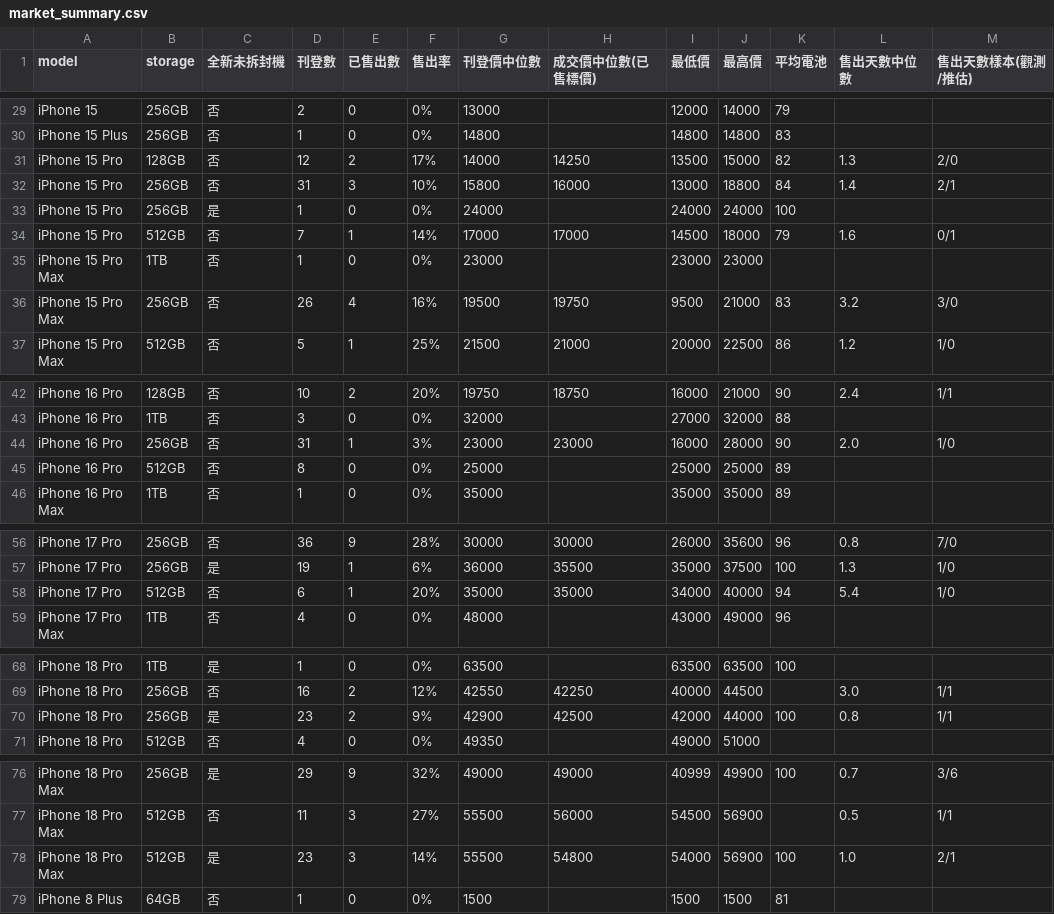
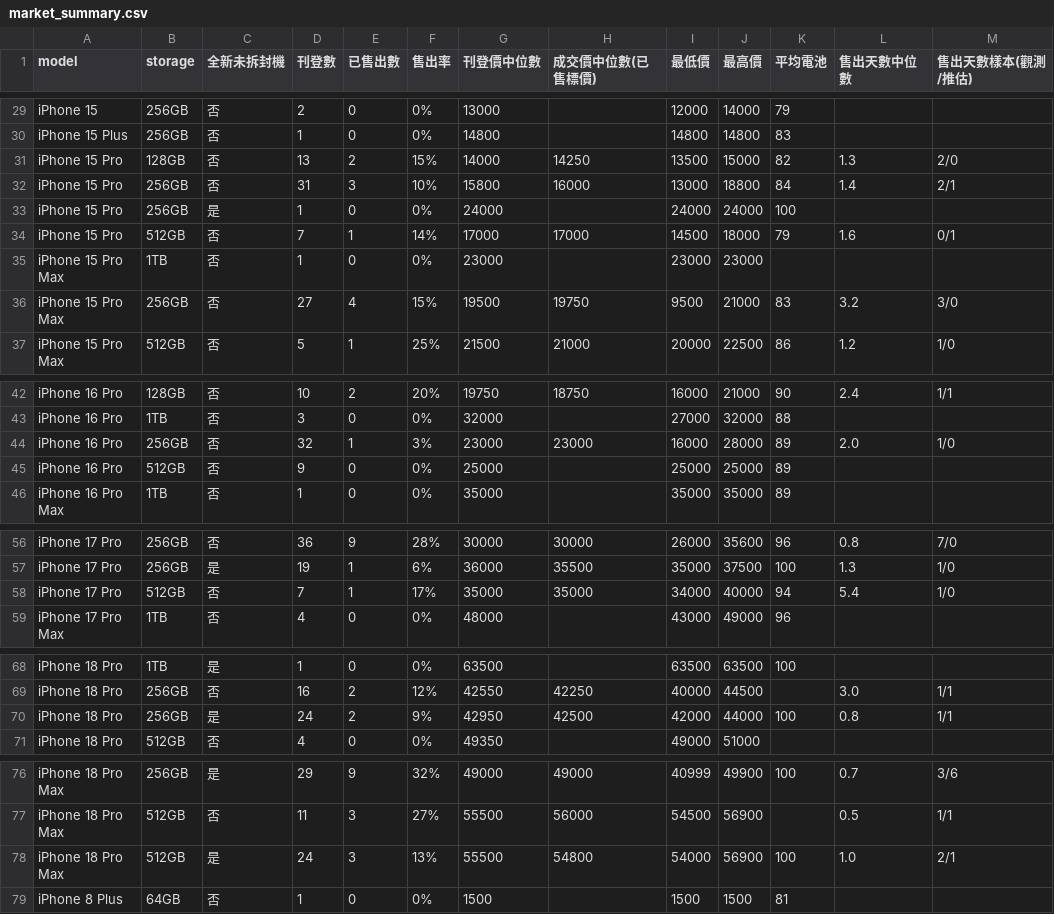
Before and after one commit to iPliny/ptt-iphone-tracker, a CSV file: data/market_summary.csv, drawn as a sheet; only a part is shown, gaps mark what is left out; the diff names each change by its address in the sheet, - before the commit and + after, or states it on an @@ line.

```diff
--- a/data/market_summary.csv
+++ b/data/market_summary.csv
-D31 (刊登數): 12
+D31 (刊登數): 13
-F31 (售出率): 17%
+F31 (售出率): 15%
-D36 (刊登數): 26
+D36 (刊登數): 27
-F36 (售出率): 16%
+F36 (售出率): 15%
-D44 (刊登數): 31
+D44 (刊登數): 32
-K44 (平均電池): 90
+K44 (平均電池): 89
-D45 (刊登數): 8
+D45 (刊登數): 9
-D58 (刊登數): 6
+D58 (刊登數): 7
-F58 (售出率): 20%
+F58 (售出率): 17%
-D70 (刊登數): 23
+D70 (刊登數): 24
-G70 (刊登價中位數): 42900
+G70 (刊登價中位數): 42950
-D78 (刊登數): 23
+D78 (刊登數): 24
-F78 (售出率): 14%
+F78 (售出率): 13%
```
Also changed, not shown: data/events.csv, data/listings.csv.
